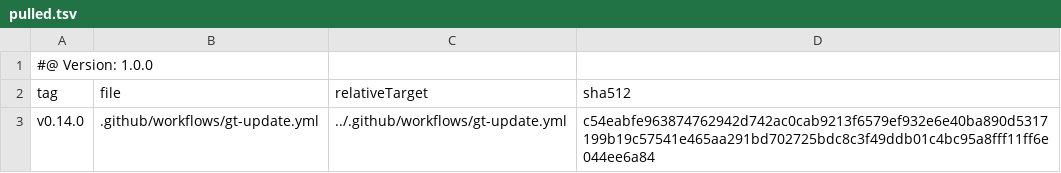
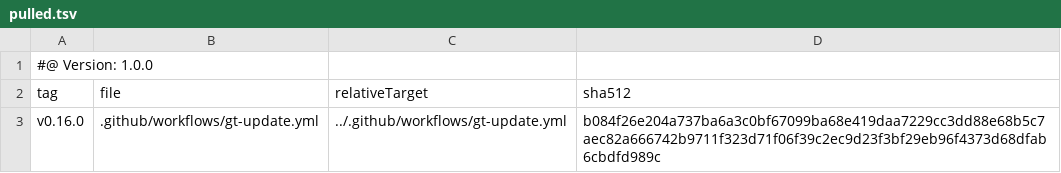
Before and after one commit to tegonal/minimalist, a TSV file: .gt/remotes/gt/pulled.tsv, drawn as a sheet.

Commit message:
update files pulled via gt

```diff
--- a/.gt/remotes/gt/pulled.tsv
+++ b/.gt/remotes/gt/pulled.tsv
@@ -2,2 +2,2 @@
 tag	file	relativeTarget	sha512
-v0.14.0	.github/workflows/gt-update.yml	../.github/workflows/gt-update.yml	c54eabfe963874762942d742ac0cab9213f6579ef932e6e40ba890d5317199b19c57541e465aa291bd702725bdc8c3f49ddb01c4bc95a8fff11ff6e044ee6a84
+v0.16.0	.github/workflows/gt-update.yml	../.github/workflows/gt-update.yml	b084f26e204a737ba6a3c0bf67099ba68e419daa7229cc3dd88e68b5c7aec82a666742b9711f323d71f06f39c2ec9d23f3bf29eb96f4373d68dfab6cbdfd989c
```
Also changed, not shown: 1 other file.
